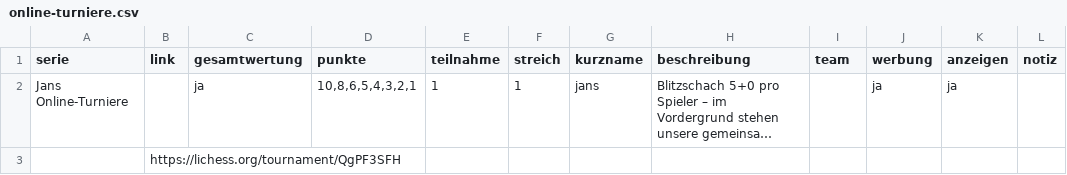
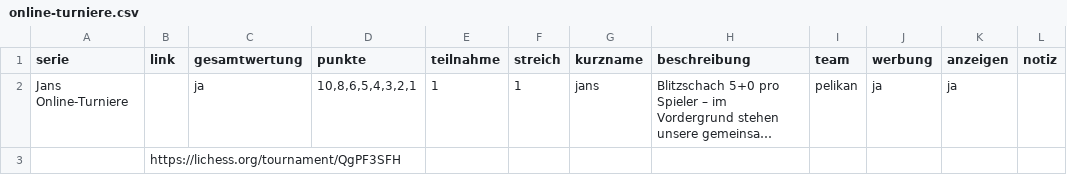
Before and after one commit to Schach-Rheinfelden/schach-rheinfelden.github.io, a CSV file: data/online-turniere.csv, drawn as a sheet; long unchanged cells end in …; the diff names each change by its address in the sheet, - before the commit and + after, or states it on an @@ line.

Commit message:
Auto-Update via Tool

```diff
--- a/data/online-turniere.csv
+++ b/data/online-turniere.csv
-I2 (team): (empty)
+I2 (team): pelikan
```
